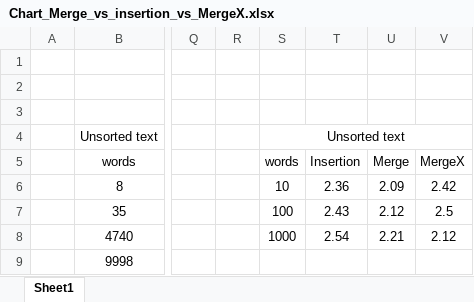
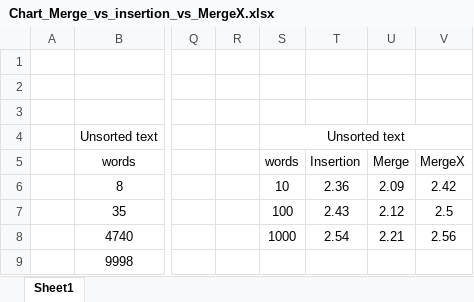
Before and after one commit to Mohshakra/Algorithm_data_structures_ID1020, an Excel workbook: assigment_2/upp_5_6/Chart_Merge_vs_insertion_vs_MergeX.xlsx, sheet Sheet1, drawn as a sheet; only a part is shown, gaps mark what is left out; values as stored, in another font and other column widths than the file's, no borders; charts and pictures not drawn; the diff names each change by its address in the sheet, - before the commit and + after, or states it on an @@ line.

Commit message:
assigment 3

```diff
--- a/assigment_2/upp_5_6/Chart_Merge_vs_insertion_vs_MergeX.xlsx (sheet Sheet1)
+++ b/assigment_2/upp_5_6/Chart_Merge_vs_insertion_vs_MergeX.xlsx (sheet Sheet1)
-V8: 2.12
+V8: 2.56
```
Also changed, not shown: charts or pictures, 25 other files.
